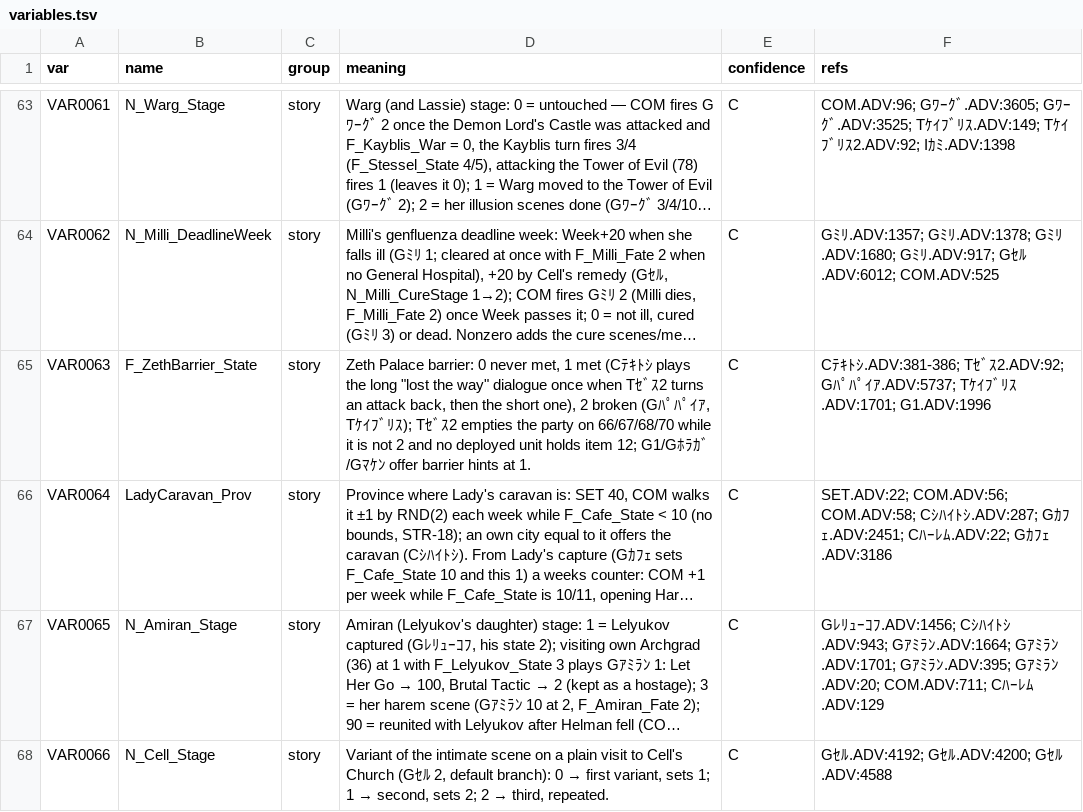
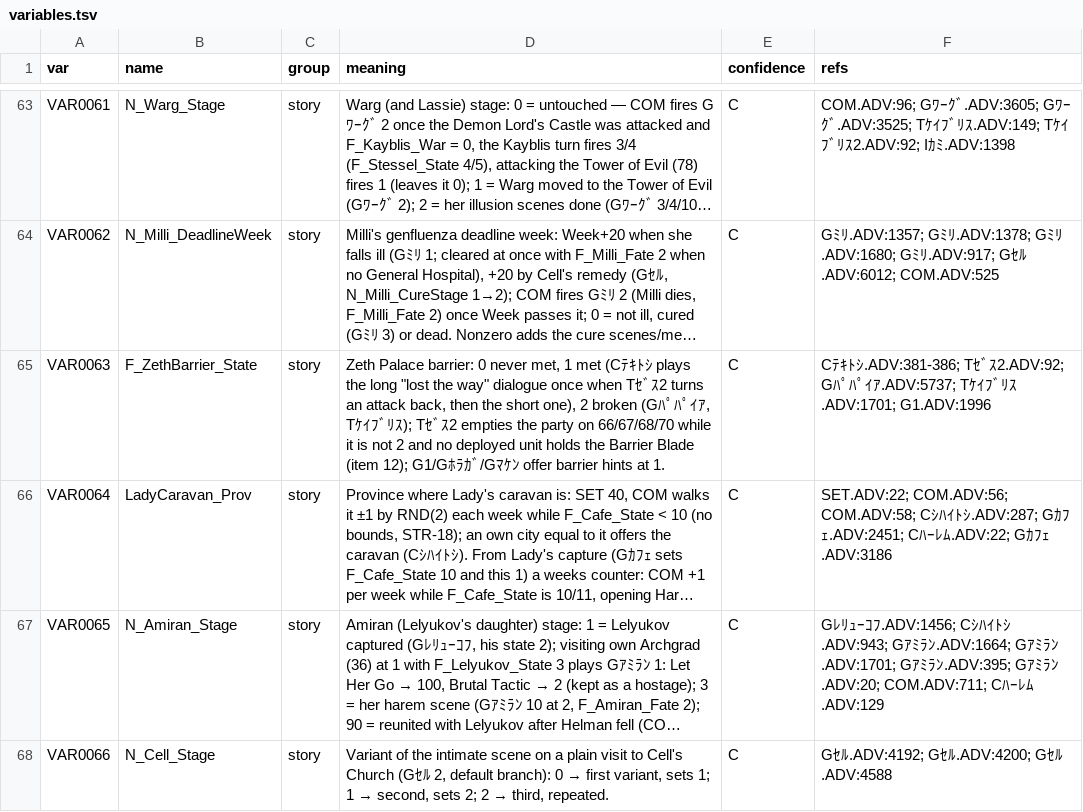
Before and after one commit to SanyaBane/kichikuou_godot, a TSV file: docs/variables.tsv, drawn as a sheet; only a part is shown, gaps mark what is left out; long unchanged cells end in …; the diff covers the shown part only; the diff names each change by its address in the sheet, - before the commit and + after, or states it on an @@ line.

Commit message:
Name the items next to their IDs
The owner cannot tell items apart by number: every bare "item N" in the docs
and comments that is an item record gets its name from SET_ITEM.ADV's MS 7
strings ("the Doping Drug (item 48)"), and the Name records rule covers items.
GameState.g.cs is regenerated from the dictionary.

```diff
--- a/docs/variables.tsv
+++ b/docs/variables.tsv
-D65 (meaning): …unit holds item 12; G1/Gﾎ…
+D65 (meaning): …unit holds the Barrier Blade (item 12); G1/Gﾎ…
```
Also changed, not shown: 4 edited cells elsewhere in this file, 25 other files.
